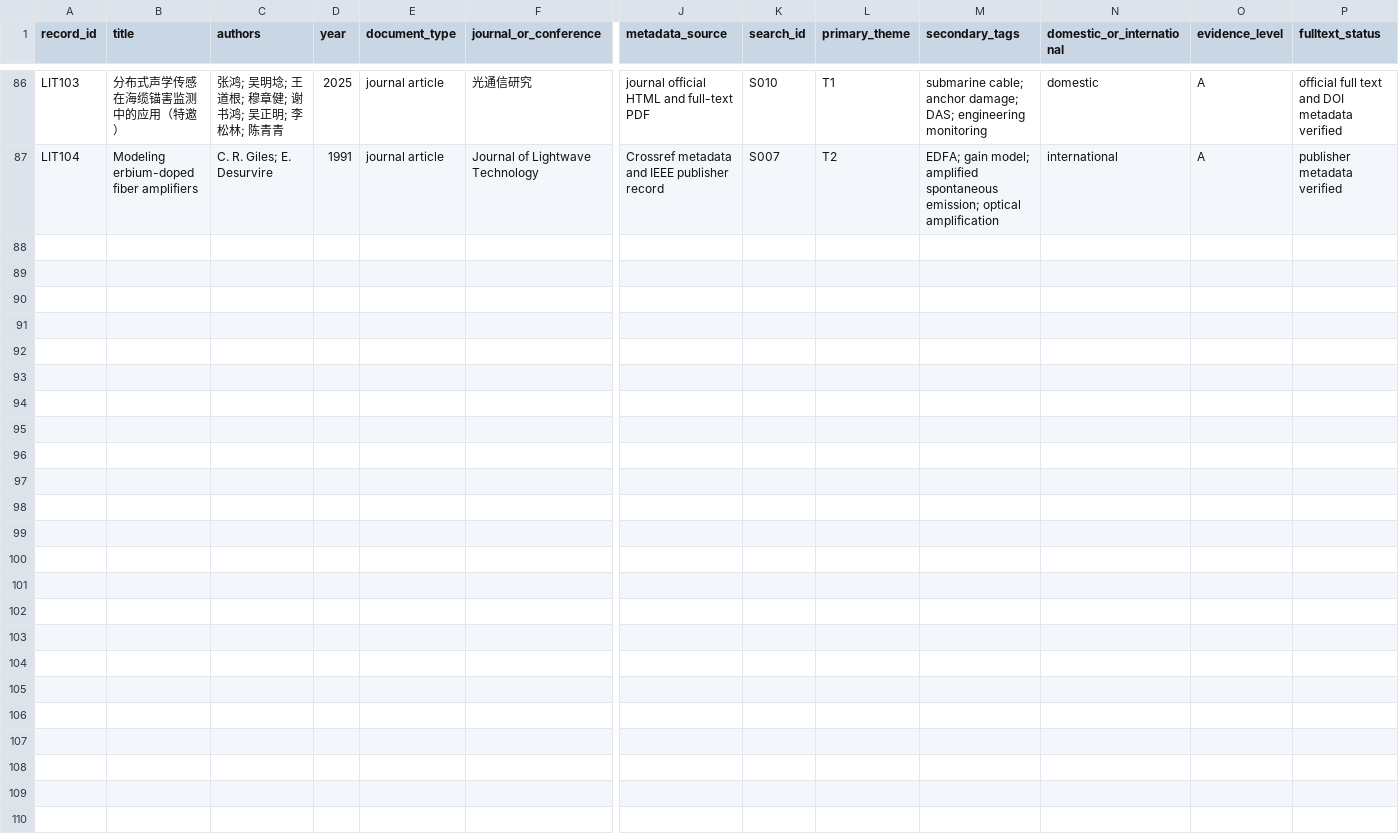
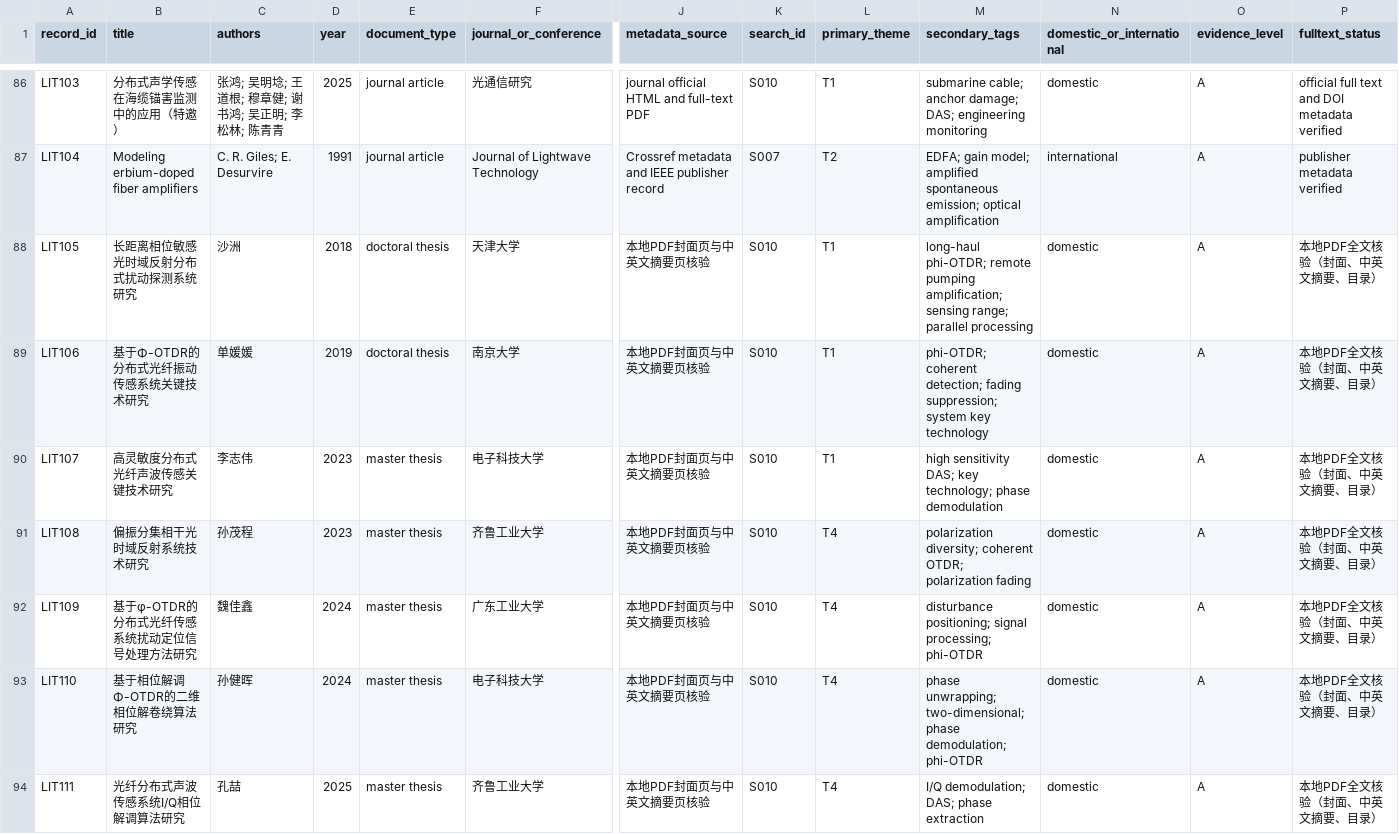
Before and after one commit to angzhao00/JNUThesis, a CSV file: literature/literature_master.csv, drawn as a sheet; only a part is shown, gaps mark what is left out; rows hold the shown columns only; the diff names each change by its address in the sheet, - before the commit and + after, or states it on an @@ line.

```diff
--- a/literature/literature_master.csv
+++ b/literature/literature_master.csv
+row 88: LIT105 | 长距离相位敏感光时域反射分布式扰动探测系统研究 | 沙洲 | 2018 | doctoral thesis | 天津大学 | 本地PDF封面页与中英文摘要页核验 | S010 | T1 | long-haul phi-OTDR; remote pumping amplification; sensing range; parallel processing | domestic | A | 本地PDF全文核验（封面、中英文摘要、目录）
+row 89: LIT106 | 基于Φ-OTDR的分布式光纤振动传感系统关键技术研究 | 单媛媛 | 2019 | doctoral thesis | 南京大学 | 本地PDF封面页与中英文摘要页核验 | S010 | T1 | phi-OTDR; coherent detection; fading suppression; system key technology | domestic | A | 本地PDF全文核验（封面、中英文摘要、目录）
+row 90: LIT107 | 高灵敏度分布式光纤声波传感关键技术研究 | 李志伟 | 2023 | master thesis | 电子科技大学 | 本地PDF封面页与中英文摘要页核验 | S010 | T1 | high sensitivity DAS; key technology; phase demodulation | domestic | A | 本地PDF全文核验（封面、中英文摘要、目录）
+row 91: LIT108 | 偏振分集相干光时域反射系统技术研究 | 孙茂程 | 2023 | master thesis | 齐鲁工业大学 | 本地PDF封面页与中英文摘要页核验 | S010 | T4 | polarization diversity; coherent OTDR; polarization fading | domestic | A | 本地PDF全文核验（封面、中英文摘要、目录）
+row 92: LIT109 | 基于φ-OTDR的分布式光纤传感系统扰动定位信号处理方法研究 | 魏佳鑫 | 2024 | master thesis | 广东工业大学 | 本地PDF封面页与中英文摘要页核验 | S010 | T4 | disturbance positioning; signal processing; phi-OTDR | domestic | A | 本地PDF全文核验（封面、中英文摘要、目录）
+row 93: LIT110 | 基于相位解调Φ-OTDR的二维相位解卷绕算法研究 | 孙健晖 | 2024 | master thesis | 电子科技大学 | 本地PDF封面页与中英文摘要页核验 | S010 | T4 | phase unwrapping; two-dimensional; phase demodulation; phi-OTDR | domestic | A | 本地PDF全文核验（封面、中英文摘要、目录）
+row 94: LIT111 | 光纤分布式声波传感系统I/Q相位解调算法研究 | 孔喆 | 2025 | master thesis | 齐鲁工业大学 | 本地PDF封面页与中英文摘要页核验 | S010 | T4 | I/Q demodulation; DAS; phase extraction | domestic | A | 本地PDF全文核验（封面、中英文摘要、目录）
```
Also changed, not shown: literature/reference_addition_log.csv, 20 other files.
